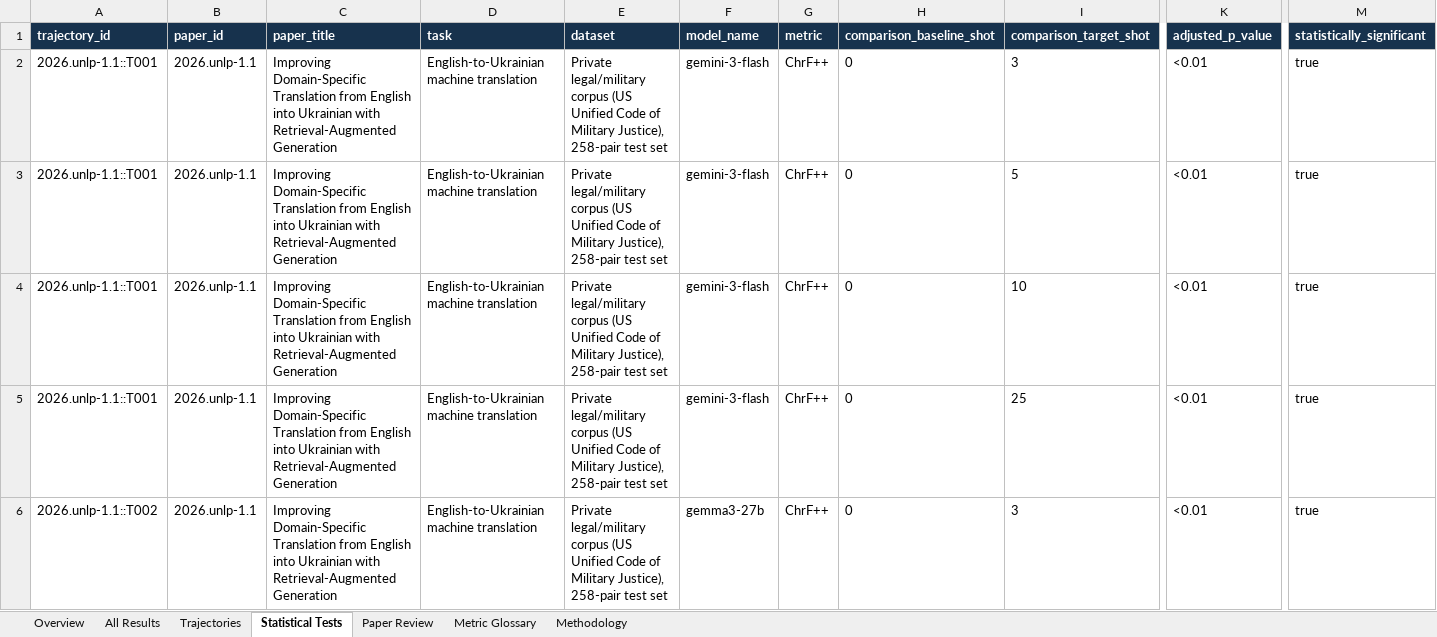
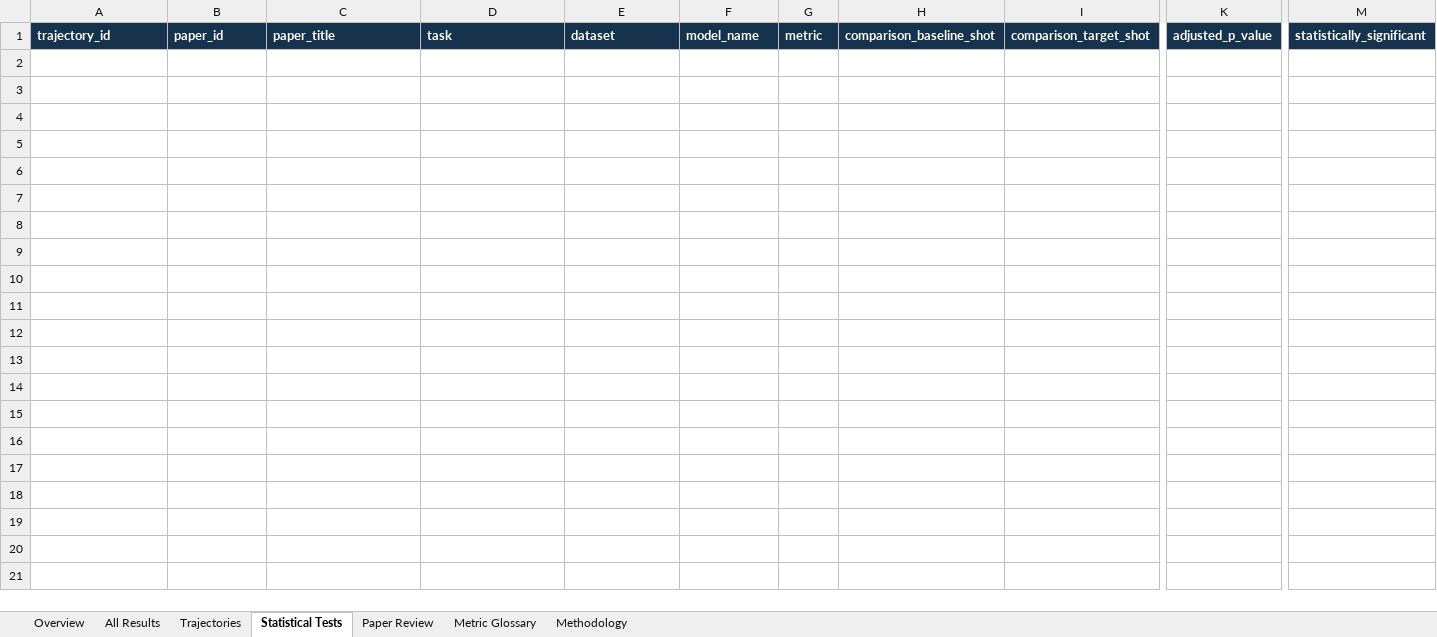
Before and after one commit to Roque3007/icl-trend-atlas, an Excel workbook: public/icl-master-extraction.xlsx, sheet Statistical Tests, drawn as a sheet; only a part is shown, gaps mark what is left out; values as stored, in another font and other column widths than the file's, no borders; table styles not drawn; rows hold the shown columns only; the diff covers the shown part only; the diff names each change by its address in the sheet, - before the commit and + after, or states it on an @@ line.

Commit message:
Publish source-verified ICL evidence and prevent provisional Atlas imports
Refresh the downloadable workbook and Atlas bundle from verified-only trajectories, including the NADI Arabic translation shot pairs. Reject provisional rows during import, remove the public manual-review queue, and update tests and documentation so public analyses use source-backed data.

```diff
--- a/public/icl-master-extraction.xlsx (sheet Statistical Tests)
+++ b/public/icl-master-extraction.xlsx (sheet Statistical Tests)
-row 2: 2026.unlp-1.1::T001 | 2026.unlp-1.1 | Improving Domain-Specific Translation from English into Ukrainian with Retrieval-Augmented Generation | English-to-Ukrainian machine translation | Private legal/military corpus (US Unified Code of Military Justice), 258-pair test set | gemini-3-flash | ChrF++ | 0 | 3 | <0.01 | true
-row 3: 2026.unlp-1.1::T001 | 2026.unlp-1.1 | Improving Domain-Specific Translation from English into Ukrainian with Retrieval-Augmented Generation | English-to-Ukrainian machine translation | Private legal/military corpus (US Unified Code of Military Justice), 258-pair test set | gemini-3-flash | ChrF++ | 0 | 5 | <0.01 | true
-row 4: 2026.unlp-1.1::T001 | 2026.unlp-1.1 | Improving Domain-Specific Translation from English into Ukrainian with Retrieval-Augmented Generation | English-to-Ukrainian machine translation | Private legal/military corpus (US Unified Code of Military Justice), 258-pair test set | gemini-3-flash | ChrF++ | 0 | 10 | <0.01 | true
-row 5: 2026.unlp-1.1::T001 | 2026.unlp-1.1 | Improving Domain-Specific Translation from English into Ukrainian with Retrieval-Augmented Generation | English-to-Ukrainian machine translation | Private legal/military corpus (US Unified Code of Military Justice), 258-pair test set | gemini-3-flash | ChrF++ | 0 | 25 | <0.01 | true
-row 6: 2026.unlp-1.1::T002 | 2026.unlp-1.1 | Improving Domain-Specific Translation from English into Ukrainian with Retrieval-Augmented Generation | English-to-Ukrainian machine translation | Private legal/military corpus (US Unified Code of Military Justice), 258-pair test set | gemma3-27b | ChrF++ | 0 | 3 | <0.01 | true
```
Also changed, not shown: 27 removed rows elsewhere in this sheet, sheet All Results, sheet Trajectories, sheet Paper Review, sheet Metric Glossary, sheet Overview, sheet Methodology, 7 other files.
